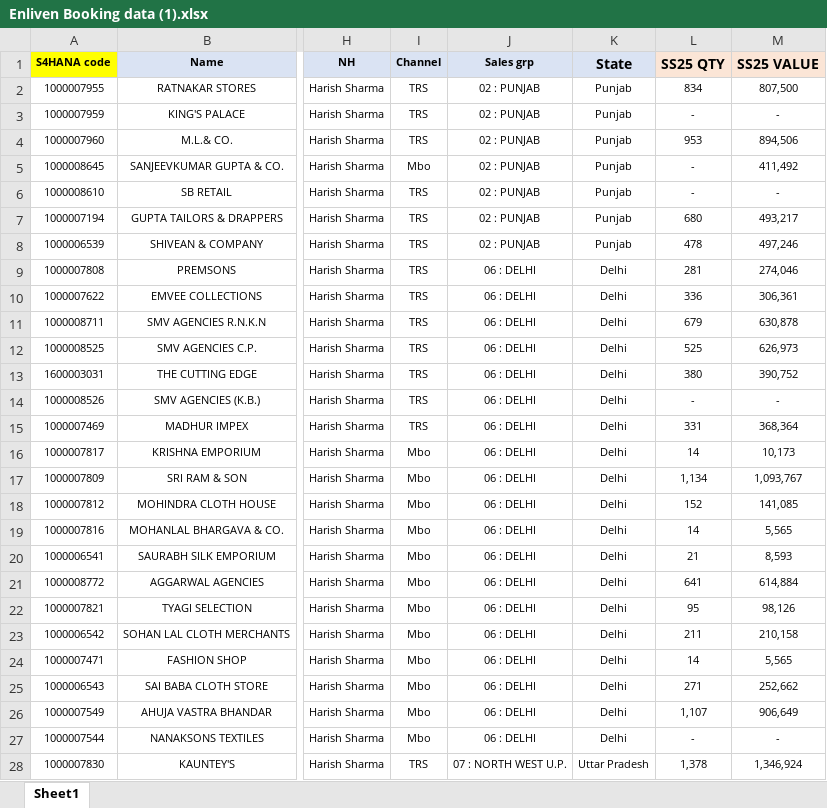
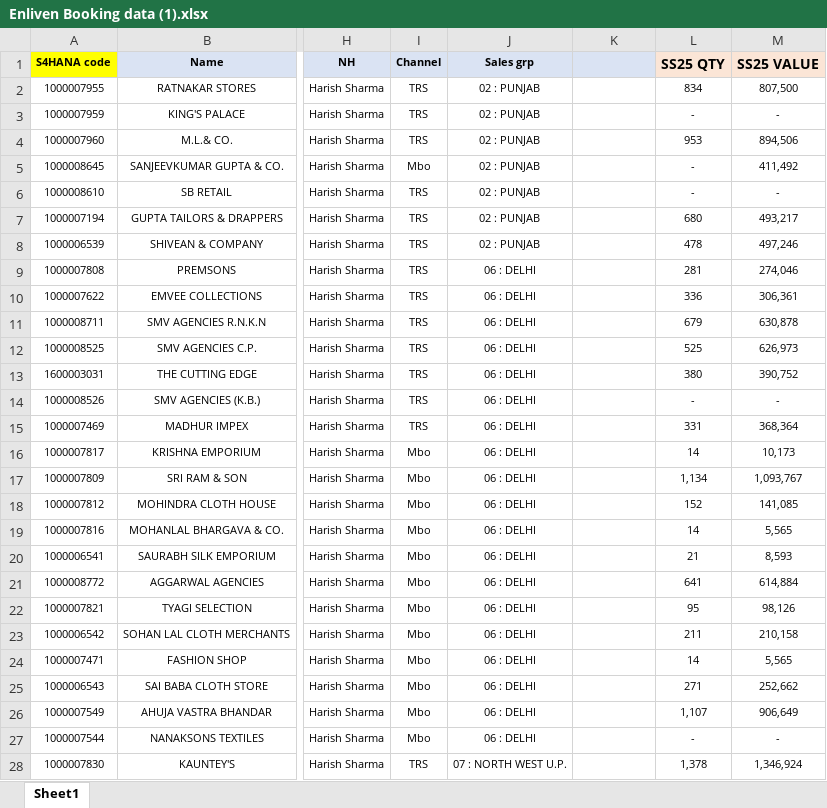
Before and after one commit to vinitpatil519/exotic-booking-analytics, an Excel workbook: Enliven Booking data (1).xlsx, sheet Sheet1, drawn as a sheet; only a part is shown, gaps mark what is left out; values as stored, in another font and other column widths than the file's, no borders; conditional formats not drawn; the diff covers the shown part only; the diff names each change by its address in the sheet, - before the commit and + after, or states it on an @@ line.

```diff
--- a/Enliven Booking data (1).xlsx (sheet Sheet1)
+++ b/Enliven Booking data (1).xlsx (sheet Sheet1)
-K1: State
+K1: (empty)
-K2:K8: Punjab
+K2:K8: (empty)
-K9:K27: Delhi
+K9:K27: (empty)
-K28: Uttar Pradesh
+K28: (empty)
```
Also changed, not shown: 1280 edited cells elsewhere in this sheet, Exotic Booking Data (1).xlsx, 2 other files.
